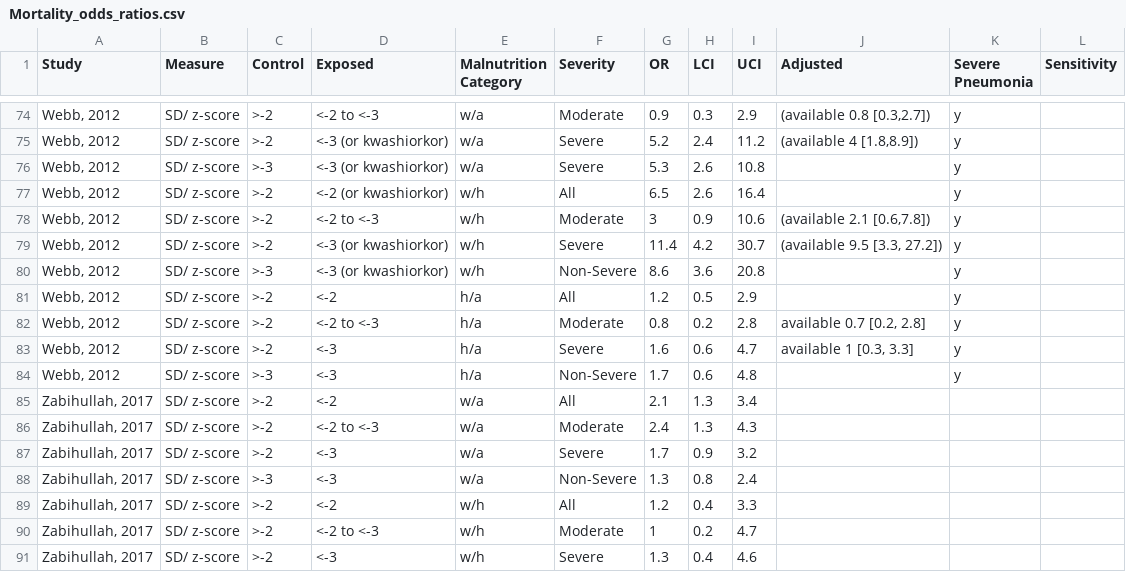
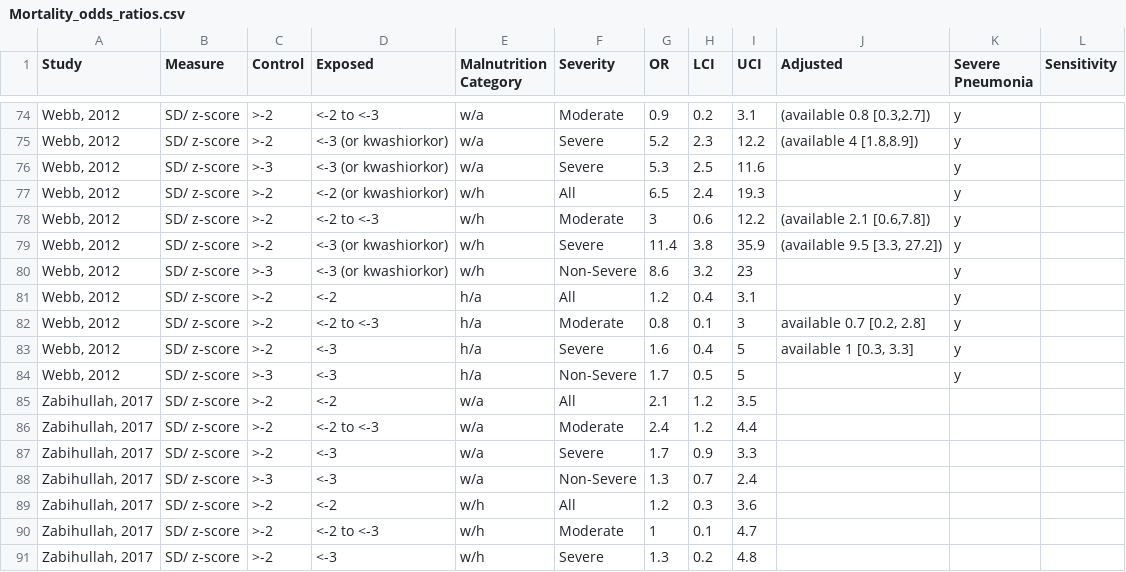
Before and after one commit to dmcalli2/malnutrition, a CSV file: Data/Mortality_odds_ratios.csv, drawn as a sheet; only a part is shown, gaps mark what is left out; the diff covers the shown part only.

```diff
--- a/Data/Mortality_odds_ratios.csv
+++ b/Data/Mortality_odds_ratios.csv
@@ -74,18 +74,18 @@ Study,Measure,Control,Exposed,Malnutrition Category,Severity,OR ,LCI,UCI,Adjuste
-"Webb, 2012",SD/ z-score,>-2,<-2 to <-3,w/a,Moderate,0.9,0.3,2.9,"(available 0.8 [0.3,2.7])",y,
-"Webb, 2012",SD/ z-score,>-2,<-3 (or kwashiorkor),w/a,Severe,5.2,2.4,11.2,"(available 4 [1.8,8.9])",y,
-"Webb, 2012",SD/ z-score,>-3,<-3 (or kwashiorkor),w/a,Severe,5.3,2.6,10.8,,y,
-"Webb, 2012",SD/ z-score,>-2,<-2 (or kwashiorkor),w/h,All,6.5,2.6,16.4,,y,
-"Webb, 2012",SD/ z-score,>-2,<-2 to <-3,w/h,Moderate,3,0.9,10.6,"(available 2.1 [0.6,7.8])",y,
-"Webb, 2012",SD/ z-score,>-2,<-3 (or kwashiorkor),w/h,Severe,11.4,4.2,30.7,"(available 9.5 [3.3, 27.2])",y,
-"Webb, 2012",SD/ z-score,>-3,<-3 (or kwashiorkor),w/h,Non-Severe,8.6,3.6,20.8,,y,
-"Webb, 2012",SD/ z-score,>-2,<-2,h/a,All,1.2,0.5,2.9,,y,
-"Webb, 2012",SD/ z-score,>-2,<-2 to <-3,h/a,Moderate,0.8,0.2,2.8,"available 0.7 [0.2, 2.8]",y,
-"Webb, 2012",SD/ z-score,>-2,<-3,h/a,Severe,1.6,0.6,4.7,"available 1 [0.3, 3.3]",y,
-"Webb, 2012",SD/ z-score,>-3,<-3 ,h/a,Non-Severe,1.7,0.6,4.8,,y,
-"Zabihullah, 2017",SD/ z-score,>-2,<-2,w/a,All,2.1,1.3,3.4,,,
-"Zabihullah, 2017",SD/ z-score,>-2,<-2 to <-3,w/a,Moderate,2.4,1.3,4.3,,,
-"Zabihullah, 2017",SD/ z-score,>-2,<-3,w/a,Severe,1.7,0.9,3.2,,,
-"Zabihullah, 2017",SD/ z-score,>-3,<-3,w/a,Non-Severe,1.3,0.8,2.4,,,
-"Zabihullah, 2017",SD/ z-score,>-2,<-2,w/h,All,1.2,0.4,3.3,,,
-"Zabihullah, 2017",SD/ z-score,>-2,<-2 to <-3,w/h,Moderate,1,0.2,4.7,,,
-"Zabihullah, 2017",SD/ z-score,>-2,<-3,w/h,Severe,1.3,0.4,4.6,,,
+"Webb, 2012",SD/ z-score,>-2,<-2 to <-3,w/a,Moderate,0.9,0.2,3.1,"(available 0.8 [0.3,2.7])",y,
+"Webb, 2012",SD/ z-score,>-2,<-3 (or kwashiorkor),w/a,Severe,5.2,2.3,12.2,"(available 4 [1.8,8.9])",y,
+"Webb, 2012",SD/ z-score,>-3,<-3 (or kwashiorkor),w/a,Severe,5.3,2.5,11.6,,y,
+"Webb, 2012",SD/ z-score,>-2,<-2 (or kwashiorkor),w/h,All,6.5,2.4,19.3,,y,
+"Webb, 2012",SD/ z-score,>-2,<-2 to <-3,w/h,Moderate,3,0.6,12.2,"(available 2.1 [0.6,7.8])",y,
+"Webb, 2012",SD/ z-score,>-2,<-3 (or kwashiorkor),w/h,Severe,11.4,3.8,35.9,"(available 9.5 [3.3, 27.2])",y,
+"Webb, 2012",SD/ z-score,>-3,<-3 (or kwashiorkor),w/h,Non-Severe,8.6,3.2,23,,y,
+"Webb, 2012",SD/ z-score,>-2,<-2,h/a,All,1.2,0.4,3.1,,y,
+"Webb, 2012",SD/ z-score,>-2,<-2 to <-3,h/a,Moderate,0.8,0.1,3,"available 0.7 [0.2, 2.8]",y,
+"Webb, 2012",SD/ z-score,>-2,<-3,h/a,Severe,1.6,0.4,5,"available 1 [0.3, 3.3]",y,
+"Webb, 2012",SD/ z-score,>-3,<-3 ,h/a,Non-Severe,1.7,0.5,5,,y,
+"Zabihullah, 2017",SD/ z-score,>-2,<-2,w/a,All,2.1,1.2,3.5,,,
+"Zabihullah, 2017",SD/ z-score,>-2,<-2 to <-3,w/a,Moderate,2.4,1.2,4.4,,,
+"Zabihullah, 2017",SD/ z-score,>-2,<-3,w/a,Severe,1.7,0.9,3.3,,,
+"Zabihullah, 2017",SD/ z-score,>-3,<-3,w/a,Non-Severe,1.3,0.7,2.4,,,
+"Zabihullah, 2017",SD/ z-score,>-2,<-2,w/h,All,1.2,0.3,3.6,,,
+"Zabihullah, 2017",SD/ z-score,>-2,<-2 to <-3,w/h,Moderate,1,0.1,4.7,,,
+"Zabihullah, 2017",SD/ z-score,>-2,<-3,w/h,Severe,1.3,0.2,4.8,,,
```
Also changed, not shown: 41 edited cells elsewhere in this file.
